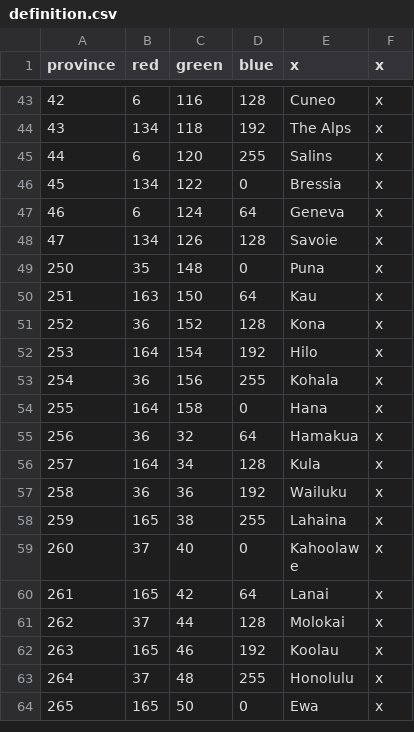
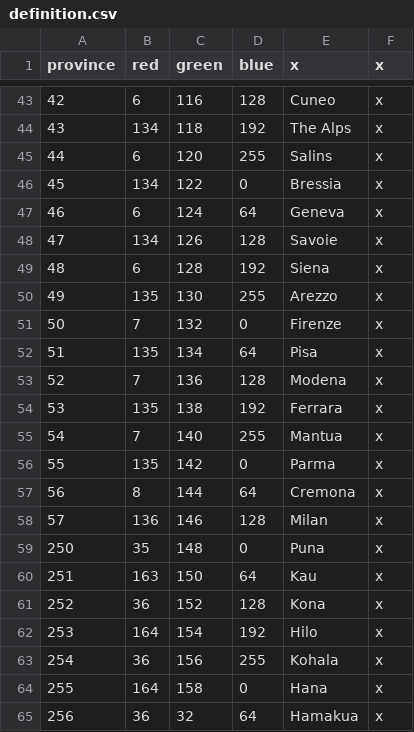
Before and after one commit to Parukia33/KFBA, a CSV file: map/definition.csv, drawn as a sheet; only a part is shown, gaps mark what is left out; the shorter side is filled out with more unchanged rows; the diff names each change by its address in the sheet, - before the commit and + after, or states it on an @@ line.

```diff
--- a/map/definition.csv
+++ b/map/definition.csv
+row 49: 48 | 6 | 128 | 192 | Siena | x
+row 50: 49 | 135 | 130 | 255 | Arezzo | x
+row 51: 50 | 7 | 132 | 0 | Firenze | x
+row 52: 51 | 135 | 134 | 64 | Pisa | x
+row 53: 52 | 7 | 136 | 128 | Modena | x
+row 54: 53 | 135 | 138 | 192 | Ferrara | x
+row 55: 54 | 7 | 140 | 255 | Mantua | x
+row 56: 55 | 135 | 142 | 0 | Parma | x
+row 57: 56 | 8 | 144 | 64 | Cremona | x
+row 58: 57 | 136 | 146 | 128 | Milan | x
```
Also changed, not shown: 21 other files.
